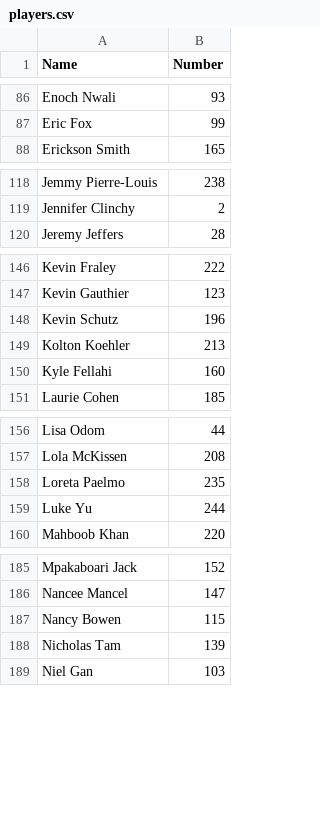
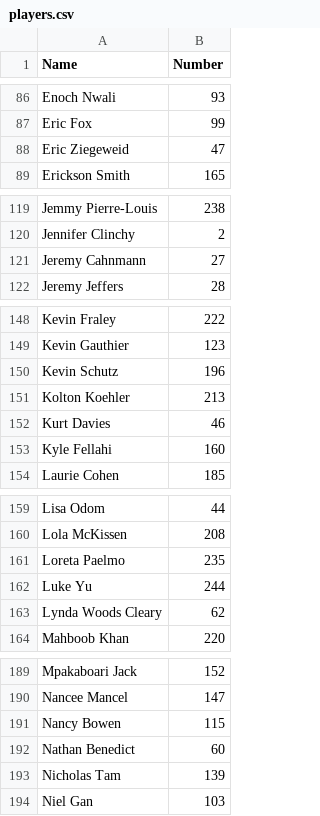
Before and after one commit to cocoscrabble/ratings, a CSV file: data/players.csv, drawn as a sheet; only a part is shown, gaps mark what is left out; the diff covers the shown part only; the diff names each change by its address in the sheet, - before the commit and + after, or states it on an @@ line.

Commit message:
Update players.csv with legacy player ids
47	Eric Ziegeweid
27	Jeremy Cahnmann
46	Kurt Davies
62	Lynda Woods Cleary
60	Nathan Benedict
54	Vince Castellano

These people have never played but their IDs were assigned early in CoCo existence, and this keeps things consistent. No one should ever be removed from here.

```diff
--- a/data/players.csv
+++ b/data/players.csv
+row 88: Eric Ziegeweid | 47
+row 121: Jeremy Cahnmann | 27
+row 152: Kurt Davies | 46
+row 163: Lynda Woods Cleary | 62
+row 192: Nathan Benedict | 60
```
Also changed, not shown: 1 added row elsewhere in this file.
